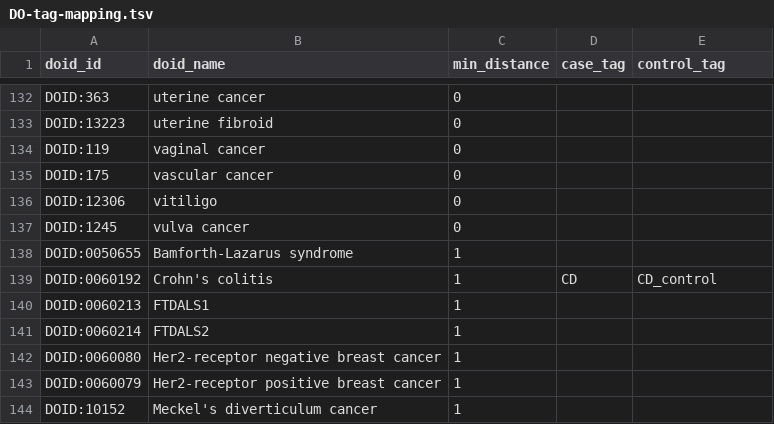
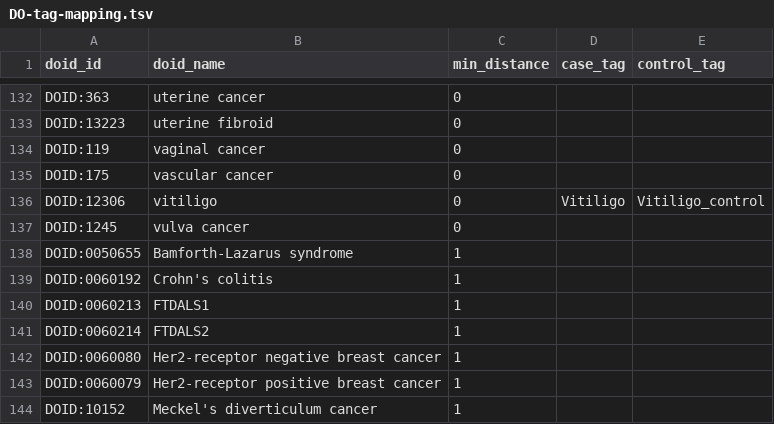
Before and after one commit to dhimmel/stargeo, a TSV file: data/DO-tag-mapping.tsv, drawn as a sheet; only a part is shown, gaps mark what is left out; the diff covers the shown part only.

```diff
--- a/data/DO-tag-mapping.tsv
+++ b/data/DO-tag-mapping.tsv
@@ -135,6 +135,6 @@ DOID:119	vaginal cancer	0
 DOID:175	vascular cancer	0		
-DOID:12306	vitiligo	0		
+DOID:12306	vitiligo	0	Vitiligo	Vitiligo_control
 DOID:1245	vulva cancer	0		
 DOID:0050655	Bamforth-Lazarus syndrome	1		
-DOID:0060192	Crohn's colitis	1	CD	CD_control
+DOID:0060192	Crohn's colitis	1		
 DOID:0060213	FTDALS1	1		
```
Also changed, not shown: 16 edited cells elsewhere in this file.
